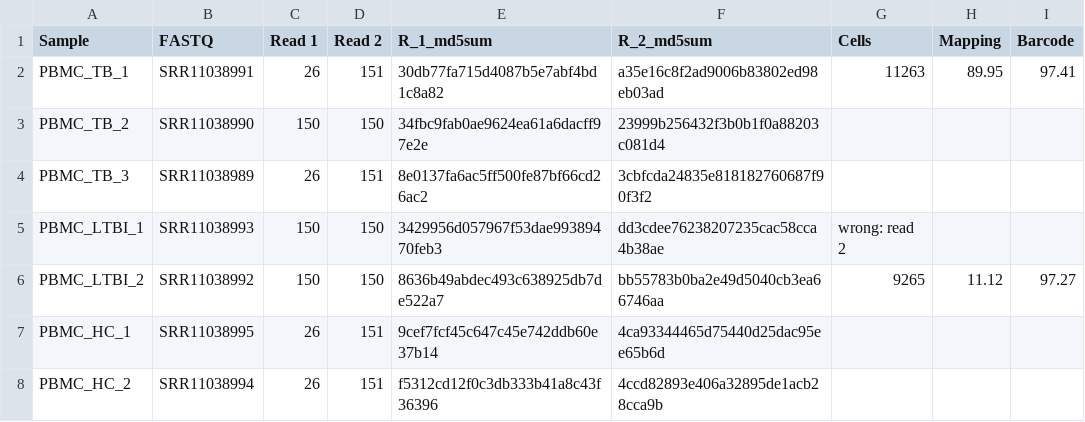
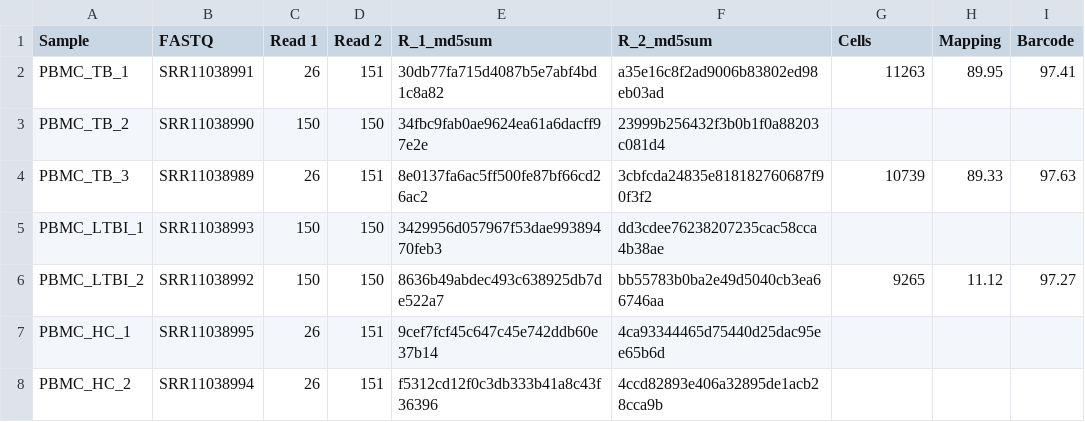
Before and after one commit to AlicenJoyHenning/ScRNAseqTuberculosis, a CSV file: notebook/sample_sheet.csv, drawn as a sheet.

Commit message:
Update sample_sheet.csv

```diff
--- a/notebook/sample_sheet.csv
+++ b/notebook/sample_sheet.csv
@@ -3,4 +3,4 @@ PBMC_TB_1,SRR11038991,26,151,30db77fa715d4087b5e7abf4bd1c8a82,a35e16c8f2ad9006b8
 PBMC_TB_2,SRR11038990,150,150,34fbc9fab0ae9624ea61a6dacff97e2e,23999b256432f3b0b1f0a88203c081d4,,,
-PBMC_TB_3,SRR11038989,26,151,8e0137fa6ac5ff500fe87bf66cd26ac2,3cbfcda24835e818182760687f90f3f2,,,
-PBMC_LTBI_1,SRR11038993,150,150,3429956d057967f53dae99389470feb3,dd3cdee76238207235cac58cca4b38ae,wrong: read 2,,
+PBMC_TB_3,SRR11038989,26,151,8e0137fa6ac5ff500fe87bf66cd26ac2,3cbfcda24835e818182760687f90f3f2,10739,89.33,97.63
+PBMC_LTBI_1,SRR11038993,150,150,3429956d057967f53dae99389470feb3,dd3cdee76238207235cac58cca4b38ae,,,
 PBMC_LTBI_2,SRR11038992,150,150,8636b49abdec493c638925db7de522a7,bb55783b0ba2e49d5040cb3ea66746aa,9265,11.12,97.27
```
